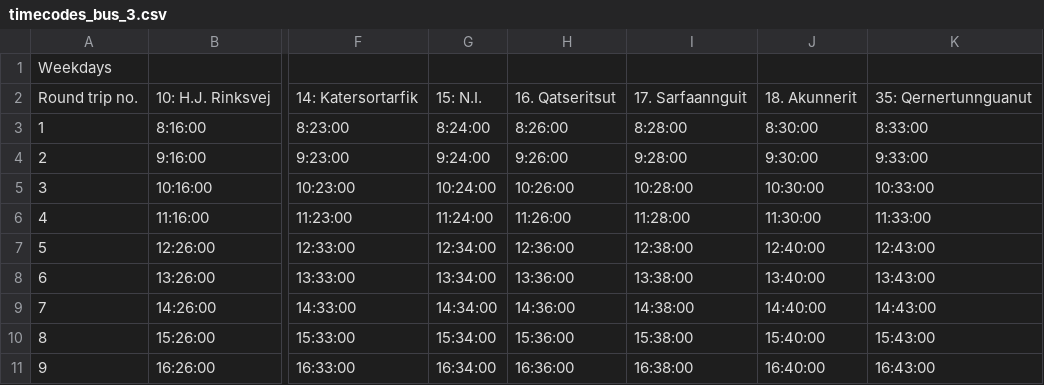
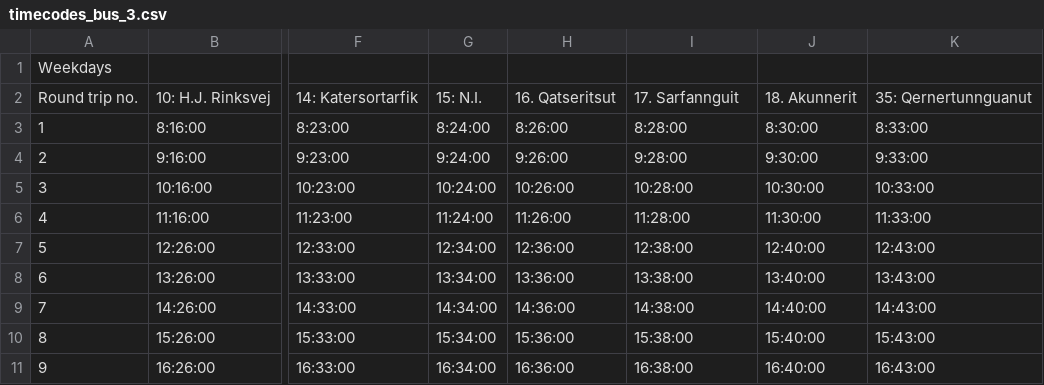
Before and after one commit to Arko-93/bus-gl, a CSV file: public/data/timecodes_bus_3.csv, drawn as a sheet; only a part is shown, gaps mark what is left out; the diff names each change by its address in the sheet, - before the commit and + after, or states it on an @@ line.

```diff
--- a/public/data/timecodes_bus_3.csv
+++ b/public/data/timecodes_bus_3.csv
-I2: 17. Sarfaannguit
+I2: 17. Sarfannguit
```
Also changed, not shown: public/data/timecodes_bus_2.csv, public/data/timecodes_bus_E2.csv, 7 other files.
